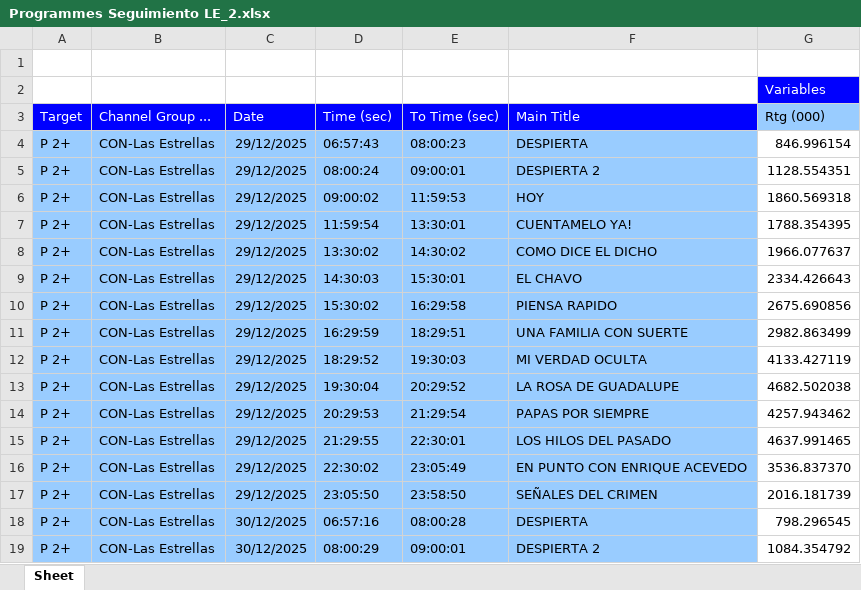
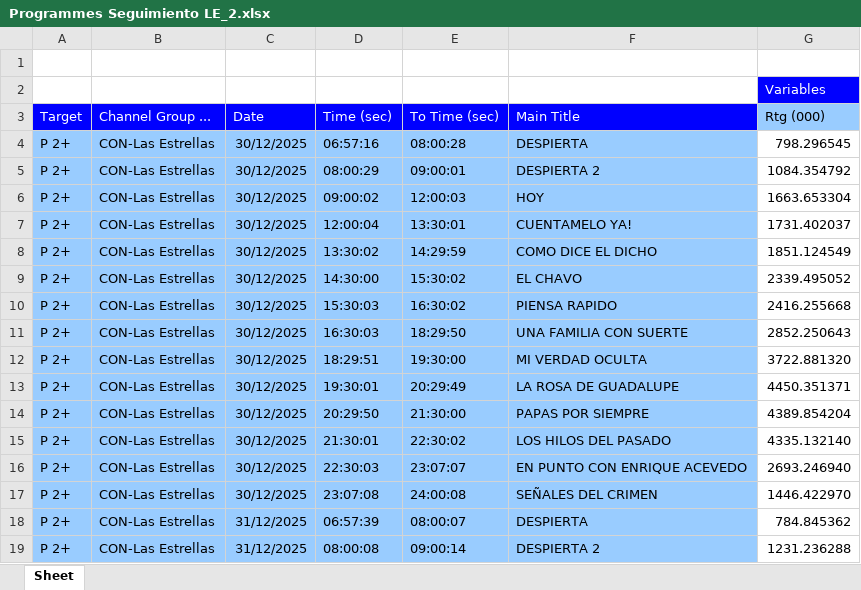
Before and after one commit to moonkey1995/Seguimiento-LE, an Excel workbook: Programmes Seguimiento LE_2.xlsx, sheet Sheet, drawn as a sheet; only a part is shown; the shorter side is filled out with more unchanged rows; values as stored, in another font and other column widths than the file's, no borders; removed rows and columns are numbered as before the commit, all else as after; the diff covers the shown part only; the diff names each change by its address in the sheet, - before the commit and + after, or states it on an @@ line.

```diff
--- a/Programmes Seguimiento LE_2.xlsx (sheet Sheet)
+++ b/Programmes Seguimiento LE_2.xlsx (sheet Sheet)
-row 4: P 2+ | CON-Las Estrellas | 29/12/2025 | 06:57:43 | 08:00:23 | DESPIERTA | 846.996154
-row 5: P 2+ | CON-Las Estrellas | 29/12/2025 | 08:00:24 | 09:00:01 | DESPIERTA 2 | 1128.554351
-row 6: P 2+ | CON-Las Estrellas | 29/12/2025 | 09:00:02 | 11:59:53 | HOY | 1860.569318
-row 7: P 2+ | CON-Las Estrellas | 29/12/2025 | 11:59:54 | 13:30:01 | CUENTAMELO YA! | 1788.354395
-row 8: P 2+ | CON-Las Estrellas | 29/12/2025 | 13:30:02 | 14:30:02 | COMO DICE EL DICHO | 1966.077637
-row 9: P 2+ | CON-Las Estrellas | 29/12/2025 | 14:30:03 | 15:30:01 | EL CHAVO | 2334.426643
-row 10: P 2+ | CON-Las Estrellas | 29/12/2025 | 15:30:02 | 16:29:58 | PIENSA RAPIDO | 2675.690856
-row 11: P 2+ | CON-Las Estrellas | 29/12/2025 | 16:29:59 | 18:29:51 | UNA FAMILIA CON SUERTE | 2982.863499
-row 12: P 2+ | CON-Las Estrellas | 29/12/2025 | 18:29:52 | 19:30:03 | MI VERDAD OCULTA | 4133.427119
-row 13: P 2+ | CON-Las Estrellas | 29/12/2025 | 19:30:04 | 20:29:52 | LA ROSA DE GUADALUPE | 4682.502038
-row 14: P 2+ | CON-Las Estrellas | 29/12/2025 | 20:29:53 | 21:29:54 | PAPAS POR SIEMPRE | 4257.943462
-row 15: P 2+ | CON-Las Estrellas | 29/12/2025 | 21:29:55 | 22:30:01 | LOS HILOS DEL PASADO | 4637.991465
-row 16: P 2+ | CON-Las Estrellas | 29/12/2025 | 22:30:02 | 23:05:49 | EN PUNTO CON ENRIQUE ACEVEDO | 3536.837370
-row 17: P 2+ | CON-Las Estrellas | 29/12/2025 | 23:05:50 | 23:58:50 | SEÑALES DEL CRIMEN | 2016.181739
```
Also changed, not shown: 14 added rows elsewhere in this sheet, 1 other file.
